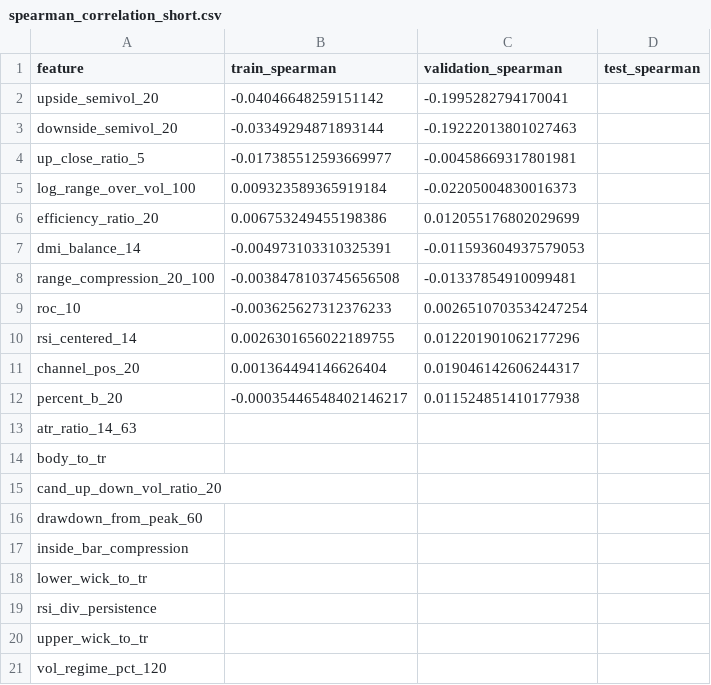
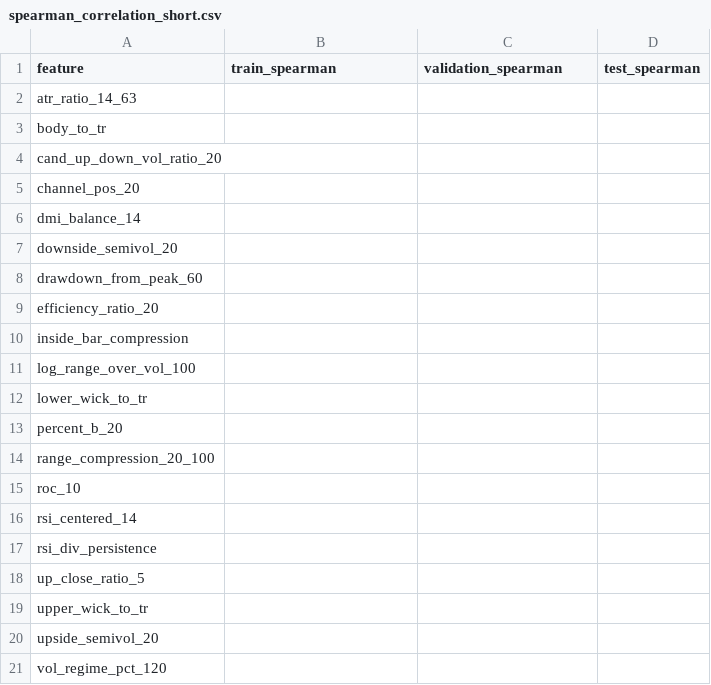
Before and after one commit to m-danaee/trading_platform, a CSV file: outputs/reports/spearman_correlation_short.csv, drawn as a sheet.

```diff
--- a/outputs/reports/spearman_correlation_short.csv
+++ b/outputs/reports/spearman_correlation_short.csv
@@ -1,13 +1,2 @@
 feature,train_spearman,validation_spearman,test_spearman
-upside_semivol_20,-0.04046648259151142,-0.1995282794170041,
-downside_semivol_20,-0.03349294871893144,-0.19222013801027463,
-up_close_ratio_5,-0.017385512593669977,-0.00458669317801981,
-log_range_over_vol_100,0.009323589365919184,-0.02205004830016373,
-efficiency_ratio_20,0.006753249455198386,0.012055176802029699,
-dmi_balance_14,-0.004973103310325391,-0.011593604937579053,
-range_compression_20_100,-0.0038478103745656508,-0.01337854910099481,
-roc_10,-0.003625627312376233,0.0026510703534247254,
-rsi_centered_14,0.0026301656022189755,0.012201901062177296,
-channel_pos_20,0.001364494146626404,0.019046142606244317,
-percent_b_20,-0.00035446548402146217,0.011524851410177938,
 atr_ratio_14_63,,,
@@ -15,7 +4,18 @@ body_to_tr,,,
 cand_up_down_vol_ratio_20,,,
+channel_pos_20,,,
+dmi_balance_14,,,
+downside_semivol_20,,,
 drawdown_from_peak_60,,,
+efficiency_ratio_20,,,
 inside_bar_compression,,,
+log_range_over_vol_100,,,
 lower_wick_to_tr,,,
+percent_b_20,,,
+range_compression_20_100,,,
+roc_10,,,
+rsi_centered_14,,,
 rsi_div_persistence,,,
+up_close_ratio_5,,,
 upper_wick_to_tr,,,
+upside_semivol_20,,,
 vol_regime_pct_120,,,
```
Also changed, not shown: outputs/reports/spearman_correlation_long.csv, 14 other files.
